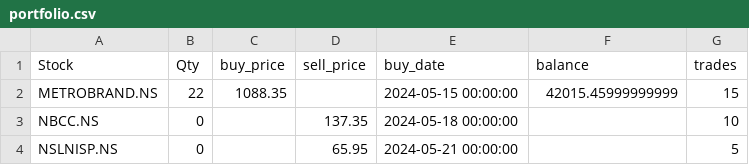
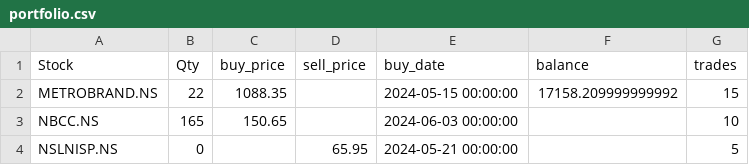
Before and after one commit to ANANTKACHOLIA/portfolio_data, a CSV file: portfolio.csv, drawn as a sheet.

Commit message:
Replace CSV file

```diff
--- a/portfolio.csv
+++ b/portfolio.csv
@@ -1,4 +1,4 @@
 Stock,Qty,buy_price,sell_price,buy_date,balance,trades
-METROBRAND.NS,22,1088.35,,2024-05-15 00:00:00,42015.45999999999,15
-NBCC.NS,0,,137.35,2024-05-18 00:00:00,,10
+METROBRAND.NS,22,1088.35,,2024-05-15 00:00:00,17158.209999999992,15
+NBCC.NS,165,150.65,,2024-06-03 00:00:00,,10
 NSLNISP.NS,0,,65.95,2024-05-21 00:00:00,,5
```
